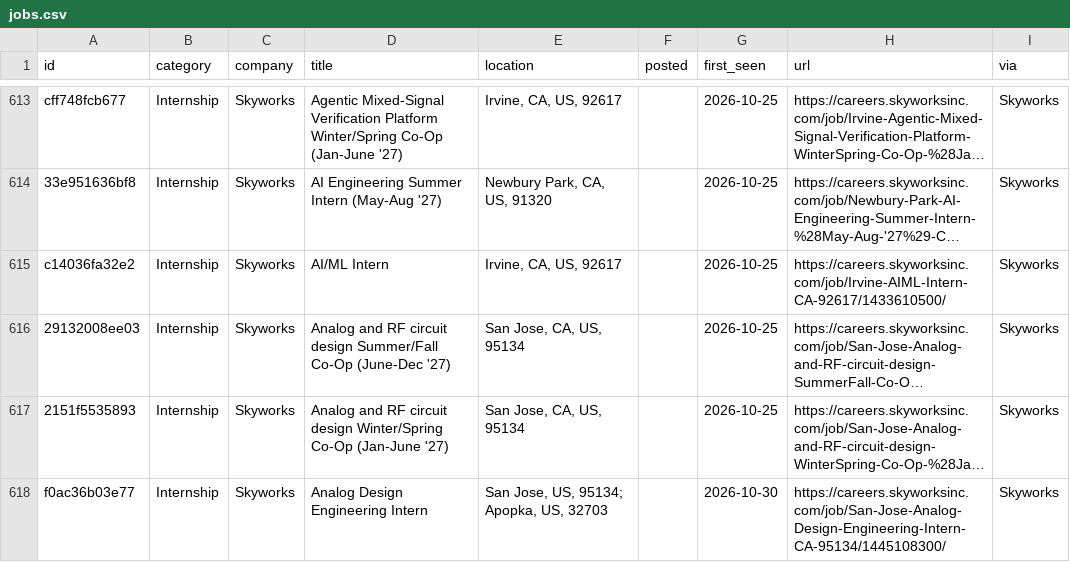
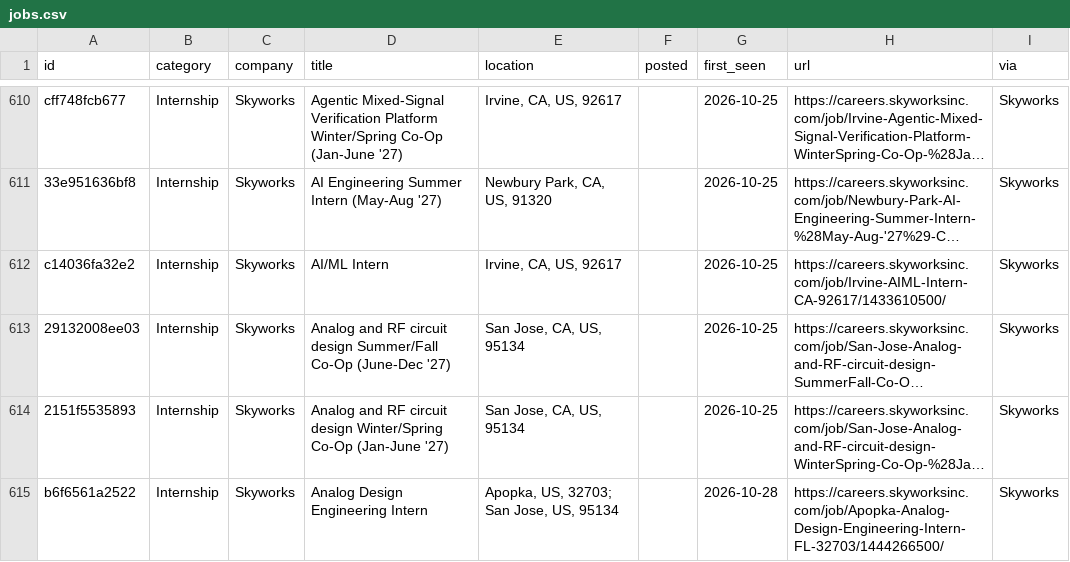
Before and after one commit to rcyaon/college-semiconductor-jobs, a CSV file: data/jobs.csv, drawn as a sheet; only a part is shown, gaps mark what is left out; long unchanged cells end in …; addresses are those after the commit; the diff covers the shown part only; the diff names each change by its address in the sheet, - before the commit and + after, or states it on an @@ line.

```diff
--- a/data/jobs.csv
+++ b/data/jobs.csv
-A615 (id): f0ac36b03e77
+A615 (id): b6f6561a2522
-E615 (location): San Jose, US, 95134; Apopka, US, 32703
+E615 (location): Apopka, US, 32703; San Jose, US, 95134
-G615 (first_seen): 2026-10-30
+G615 (first_seen): 2026-10-28
-H615 (url): https://careers.skyworksinc.com/job/San-Jose-Analog-Design-Engineering-Intern-CA-95134/1445108300/
+H615 (url): https://careers.skyworksinc.com/job/Apopka-Analog-Design-Engineering-Intern-FL-32703/1444266500/
```
Also changed, not shown: 4 added rows, 7 removed rows and 42 edited cells elsewhere in this file, 3 other files.
